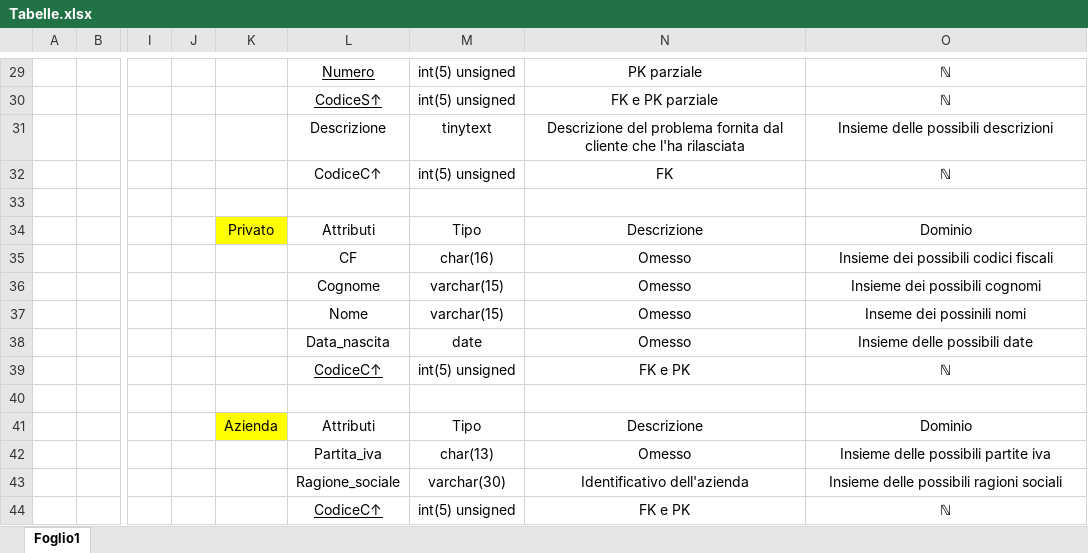
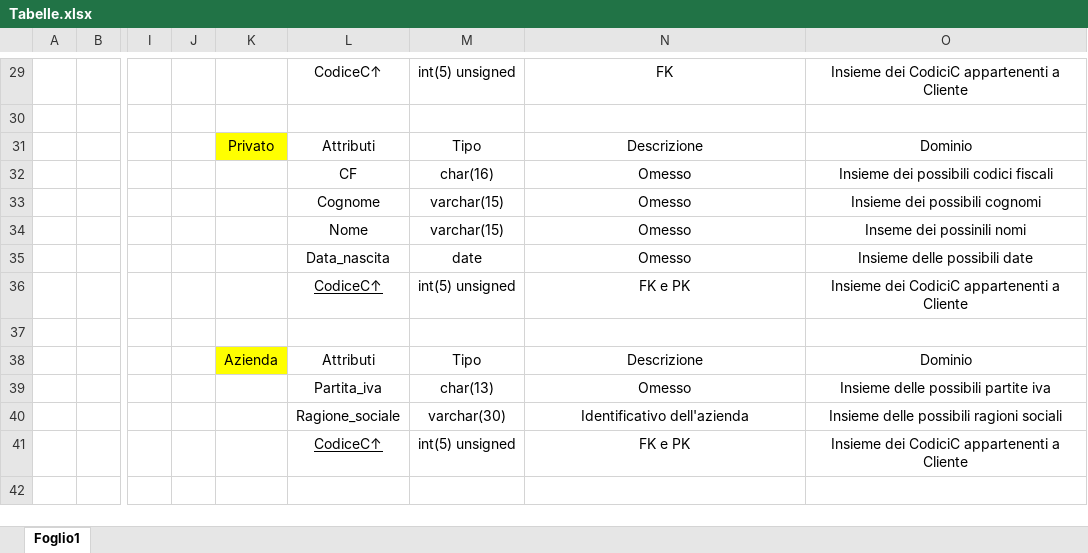
Before and after one commit to DbProject-Tortora19-20/Modello-logico, an Excel workbook: Tabelle.xlsx, sheet Foglio1, drawn as a sheet; only a part is shown, gaps mark what is left out; values as stored, in another font and other column widths than the file's, no borders; removed rows and columns are numbered as before the commit, all else as after; rows hold the shown columns only; the diff covers the shown part only; the diff names each change by its address in the sheet, - before the commit and + after, or states it on an @@ line.

```diff
--- a/Tabelle.xlsx (sheet Foglio1)
+++ b/Tabelle.xlsx (sheet Foglio1)
-L29: Numero
+L29: CodiceC↑
-L29 underline: on
+L29 underline: off
-N29: PK parziale
+N29: FK
-O29: ℕ
+O29: Insieme dei CodiciC appartenenti a Cliente
-L30: CodiceS↑
+L30: (empty)
-M30: int(5) unsigned
+M30: (empty)
-N30: FK e PK parziale
+N30: (empty)
-O30: ℕ
+O30: (empty)
-K31: (empty)
+K31: Privato
-K31 fill: none
+K31 fill: #FFFF00
-L31: Descrizione
+L31: Attributi
-M31: tinytext
+M31: Tipo
-N31: Descrizione del problema fornita dal cliente che l'ha rilasciata
+N31: Descrizione
-O31: Insieme delle possibili descrizioni
+O31: Dominio
-L32: CodiceC↑
+L32: CF
-M32: int(5) unsigned
+M32: char(16)
-N32: FK
+N32: Omesso
-O32: ℕ
+O32: Insieme dei possibili codici fiscali
-L33: (empty)
+L33: Cognome
-M33: (empty)
+M33: varchar(15)
-N33: (empty)
+N33: Omesso
-O33: (empty)
+O33: Insieme dei possibili cognomi
-row 34:  |  |  |  | Privato | Attributi | Tipo | Descrizione | Dominio
-row 35:  |  |  |  |  | CF | char(16) | Omesso | Insieme dei possibili codici fiscali
-row 36:  |  |  |  |  | Cognome | varchar(15) | Omesso | Insieme dei possibili cognomi
-O36: ℕ
+O36: Insieme dei CodiciC appartenenti a Cliente
-O41: ℕ
+O41: Insieme dei CodiciC appartenenti a Cliente
```
Also changed, not shown: 2 added rows, 2 removed rows, 56 edited cells, cell formats and merged cells elsewhere in this sheet.
